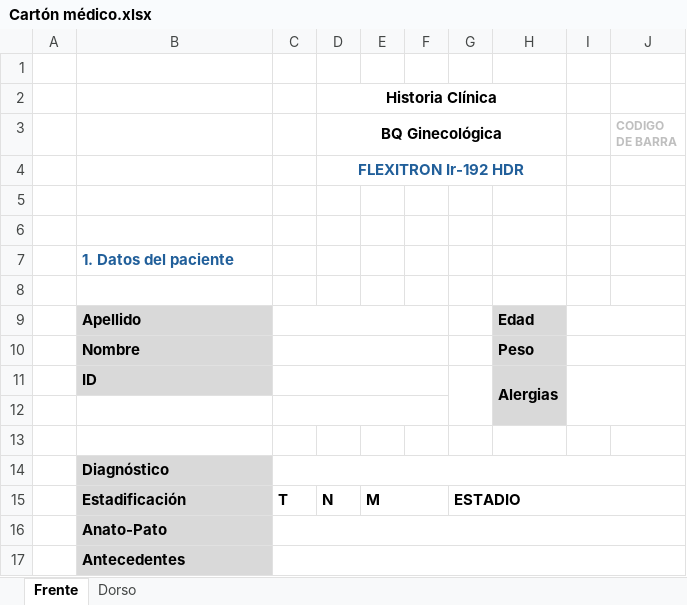
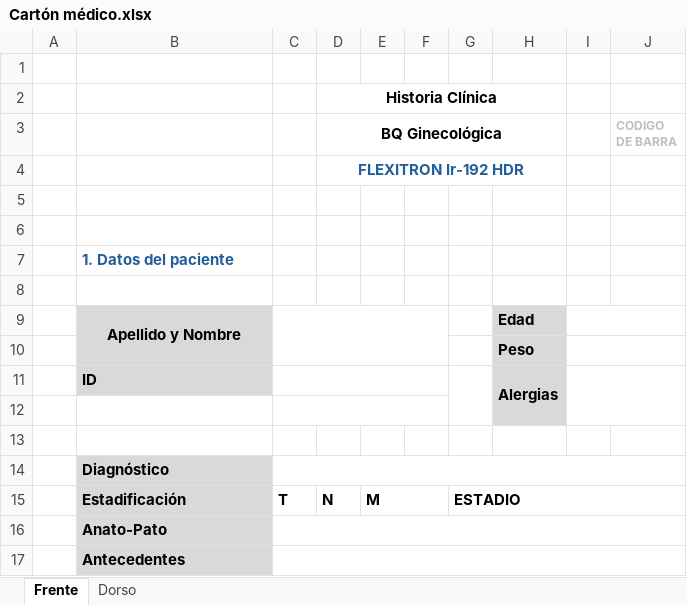
Before and after one commit to macacruellas/carton-medico-app, an Excel workbook: Cartón médico.xlsx, sheet Frente, drawn as a sheet; only a part is shown; values as stored, in another font and other column widths than the file's, no borders; charts and pictures not drawn; the diff names each change by its address in the sheet, - before the commit and + after, or states it on an @@ line.

```diff
--- a/Cartón médico.xlsx (sheet Frente)
+++ b/Cartón médico.xlsx (sheet Frente)
-B9: Apellido
+B9: Apellido y Nombre
-B9 alignment: left
+B9 alignment: center
+B9:B10 merged
-C9:F9 merged
+C9:F10 merged
-B10: Nombre
+B10: (empty)
-C10:F10 merged
```
Also changed, not shown: 2 other files.
